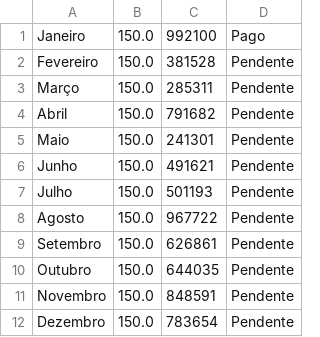
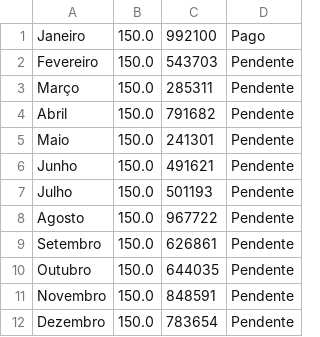
Before and after one commit to ClausemenDeveloper/SasubiUpgrade-main, a CSV file: pagamentos_Joao_Maravilhoso.csv, drawn as a sheet.

```diff
--- a/pagamentos_Joao_Maravilhoso.csv
+++ b/pagamentos_Joao_Maravilhoso.csv
@@ -1,3 +1,3 @@
 Janeiro;150.0;992100;Pago
-Fevereiro;150.0;381528;Pendente
+Fevereiro;150.0;543703;Pendente
 Março;150.0;285311;Pendente
```
Also changed, not shown: pagamentos_Ana_Silva.csv, 26 other files.
